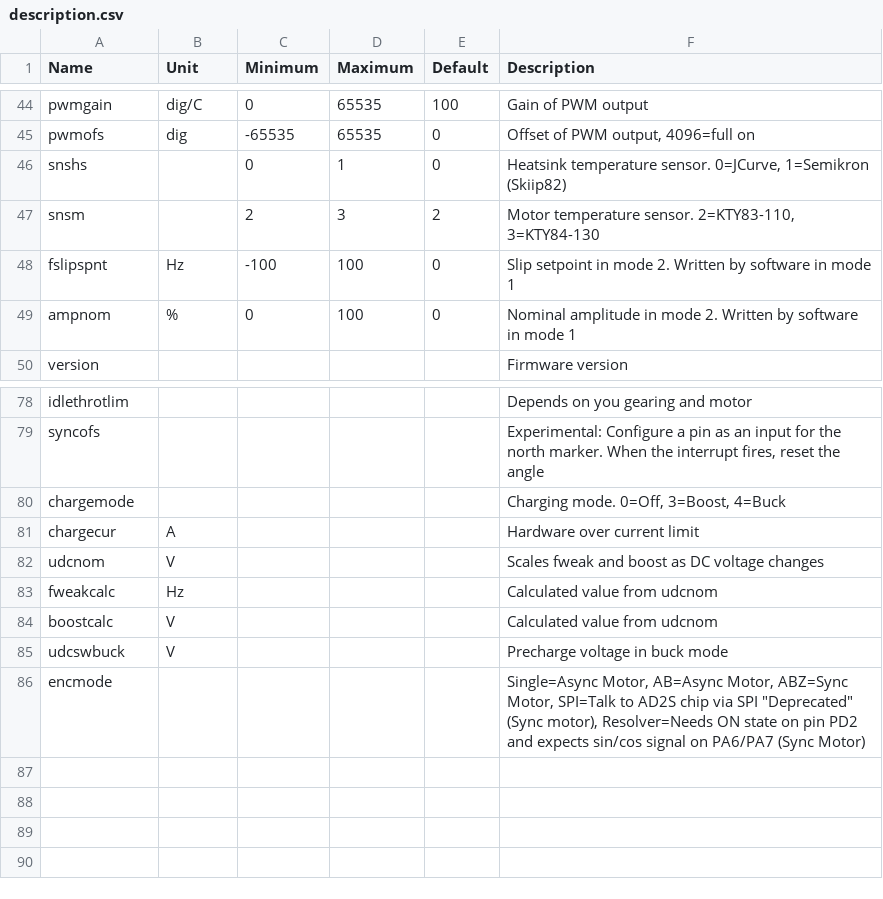
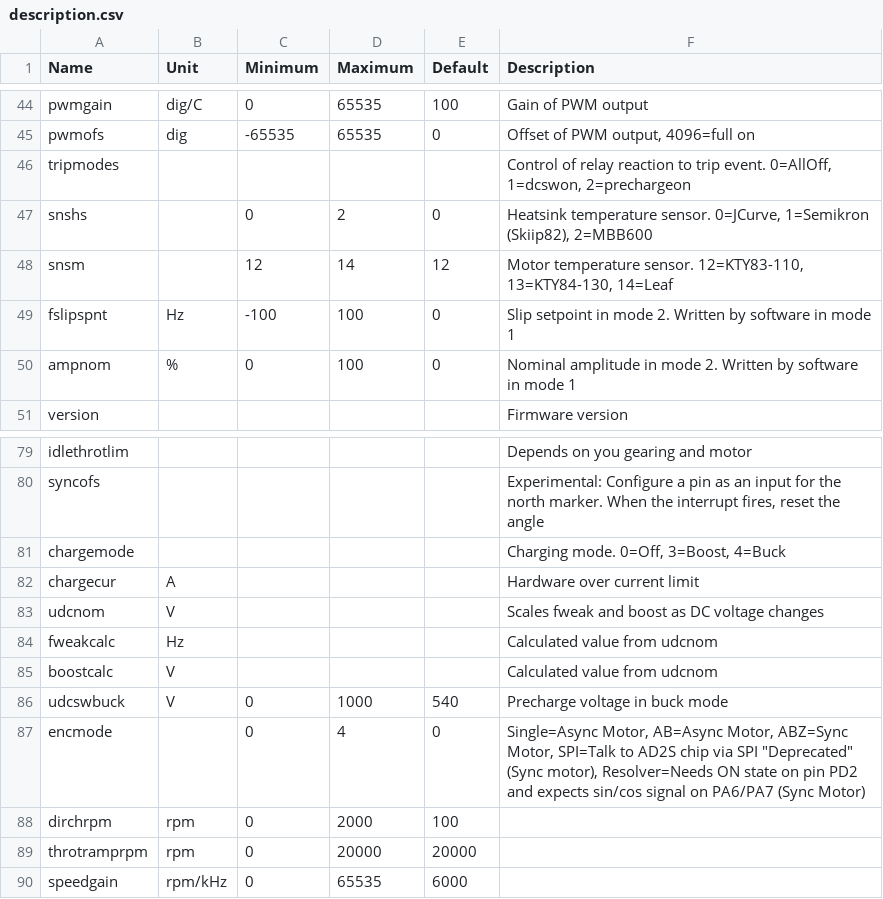
Before and after one commit to dimecho/Open-Inverter-WebInterface, a CSV file: Web/description.csv, drawn as a sheet; only a part is shown, gaps mark what is left out.

```diff
--- a/Web/description.csv
+++ b/Web/description.csv
@@ -45,4 +45,5 @@ pwmgain,dig/C,0,65535,100,Gain of PWM output
 pwmofs,dig,-65535,65535,0,"Offset of PWM output, 4096=full on"
-snshs,,0,1,0,"Heatsink temperature sensor. 0=JCurve, 1=Semikron (Skiip82)"
-snsm,,2,3,2,"Motor temperature sensor. 2=KTY83-110, 3=KTY84-130"
+tripmodes,,,,,"Control of relay reaction to trip event. 0=AllOff, 1=dcswon, 2=prechargeon"
+snshs,,0,2,0,"Heatsink temperature sensor. 0=JCurve, 1=Semikron (Skiip82), 2=MBB600"
+snsm,,12,14,12,"Motor temperature sensor. 12=KTY83-110, 13=KTY84-130, 14=Leaf"
 fslipspnt,Hz,-100,100,0,Slip setpoint in mode 2. Written by software in mode 1
@@ -84,3 +85,6 @@ fweakcalc,Hz,,,,Calculated value from udcnom
 boostcalc,V,,,,Calculated value from udcnom
-udcswbuck,V,,,,Precharge voltage in buck mode
-encmode,,,,,"Single=Async Motor, AB=Async Motor, ABZ=Sync Motor, SPI=Talk to AD2S chip via SPI ""Deprecated"" (Sync motor), Resolver=Needs ON state on pin PD2 and expects sin/cos signal on PA6/PA7 (Sync Motor)"
+udcswbuck,V,0,1000,540,Precharge voltage in buck mode
+encmode,,0,4,0,"Single=Async Motor, AB=Async Motor, ABZ=Sync Motor, SPI=Talk to AD2S chip via SPI ""Deprecated"" (Sync motor), Resolver=Needs ON state on pin PD2 and expects sin/cos signal on PA6/PA7 (Sync Motor)"
+dirchrpm,rpm,0,2000,100,""
+throtramprpm,rpm,0,20000,20000,""
+speedgain,rpm/kHz,0,65535,6000,""
```
Also changed, not shown: Web/pcb/Hardware v2.0/bom/base_board5.csv, 23 other files.
